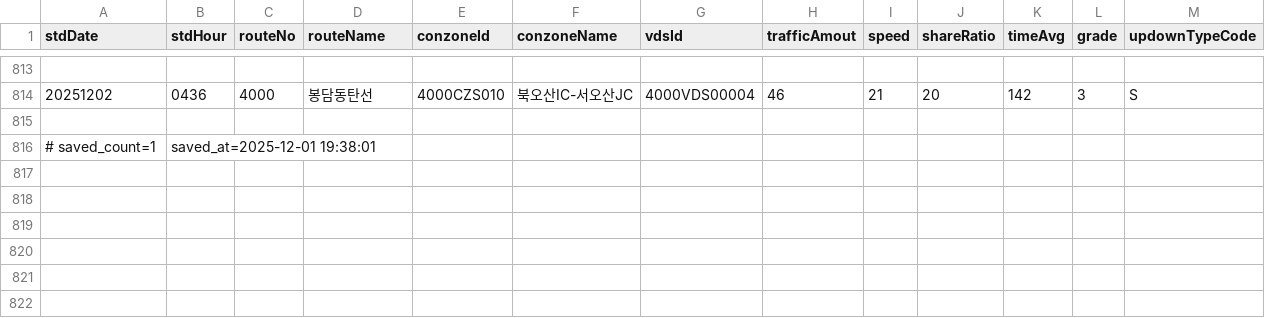
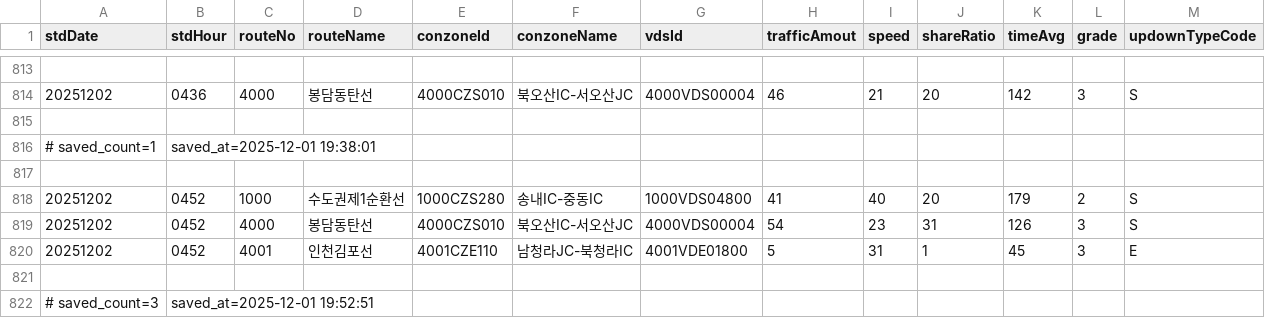
Before and after one commit to otter2023/FlowTrack, a CSV file: highway_12-1.csv, drawn as a sheet; only a part is shown, gaps mark what is left out.

```diff
--- a/highway_12-1.csv
+++ b/highway_12-1.csv
@@ -816 +816,7 @@ stdDate,stdHour,routeNo,routeName,conzoneId,conzoneName,vdsId,trafficAmout,speed
 # saved_count=1, saved_at=2025-12-01 19:38:01
+
+20251202,0452,1000,수도권제1순환선,1000CZS280,송내IC-중동IC,1000VDS04800,41,40,20,179,2,S
+20251202,0452,4000,봉담동탄선,4000CZS010,북오산IC-서오산JC,4000VDS00004,54,23,31,126,3,S
+20251202,0452,4001,인천김포선,4001CZE110,남청라JC-북청라IC,4001VDE01800,5,31,1,45,3,E
+
+# saved_count=3, saved_at=2025-12-01 19:52:51
```
